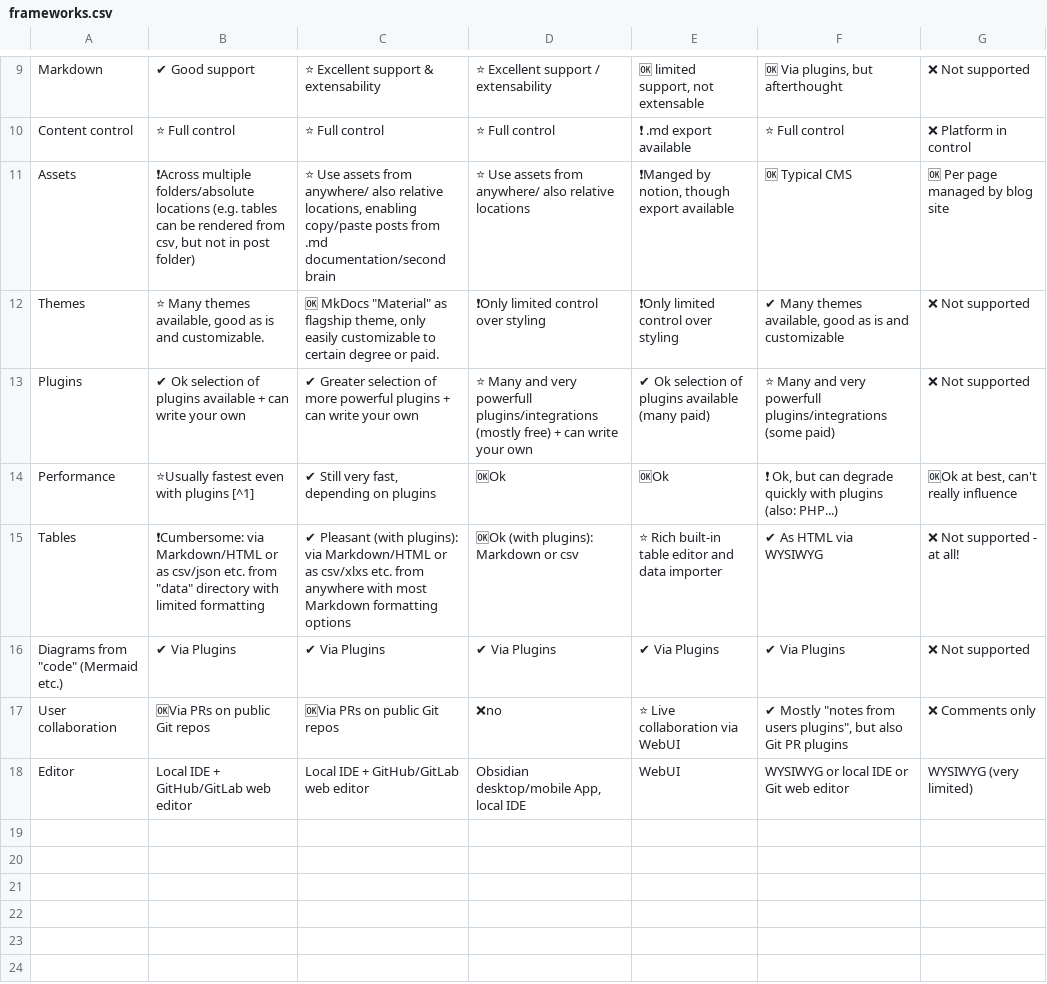
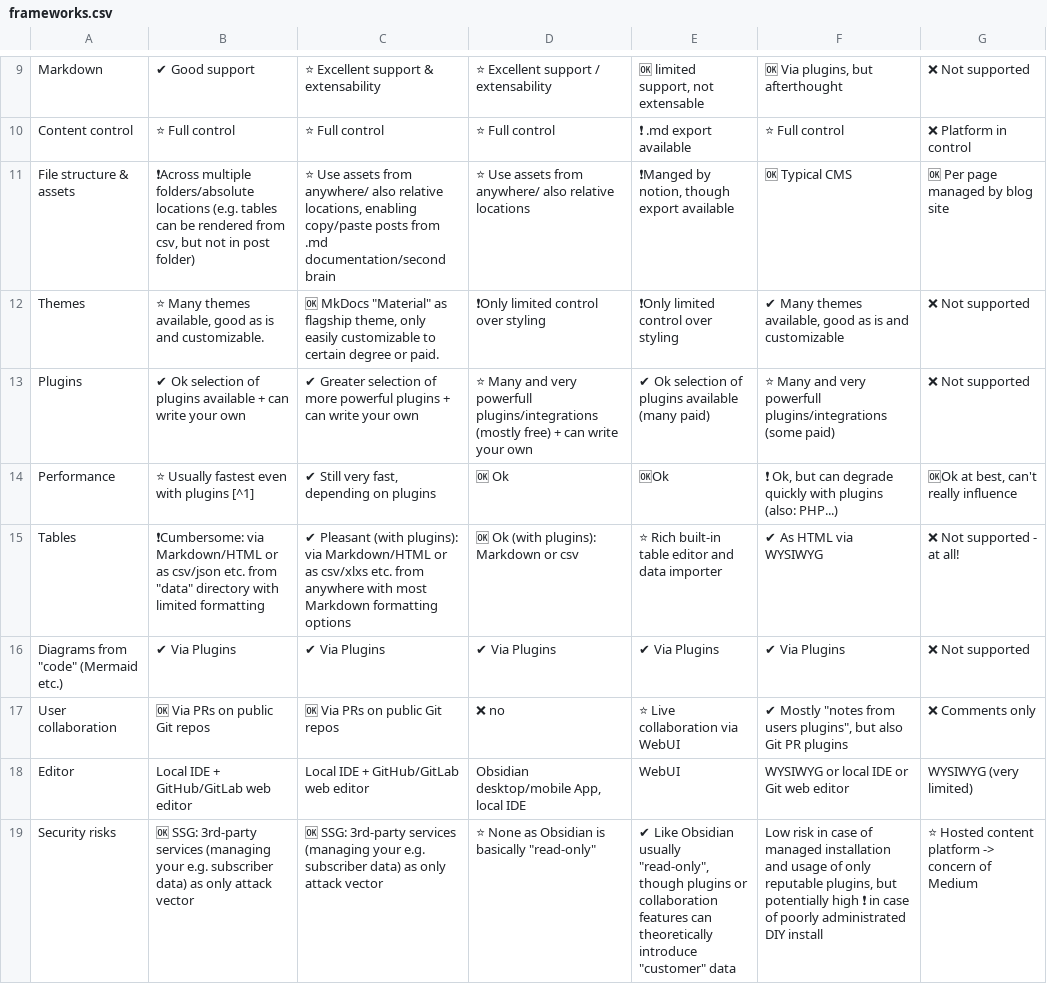
Before and after one commit to phil-m-kopp/phil-m-kopp.github.io, a CSV file: docs/articles/posts/tech/how-To-website-blog-personal-brand/frameworks.csv, drawn as a sheet; only a part is shown, gaps mark what is left out; the diff covers the shown part only; the diff names each change by its address in the sheet, - before the commit and + after, or states it on an @@ line.

Commit message:
Personal brand article table

```diff
--- a/docs/articles/posts/tech/how-To-website-blog-personal-brand/frameworks.csv
+++ b/docs/articles/posts/tech/how-To-website-blog-personal-brand/frameworks.csv
-A11: Assets
+A11: File structure & assets
-B14: ⭐Usually fastest even with plugins [^1]
+B14: ⭐ Usually fastest even with plugins [^1]
-D14: 🆗Ok
+D14: 🆗 Ok
-D15: 🆗Ok (with plugins): Markdown or csv
+D15: 🆗 Ok (with plugins): Markdown or csv
-B17: 🆗Via PRs on public Git repos
+B17: 🆗 Via PRs on public Git repos
-C17: 🆗Via PRs on public Git repos
+C17: 🆗 Via PRs on public Git repos
-D17: ❌no
+D17: ❌ no
+row 19: Security risks | 🆗 SSG: 3rd-party services (managing your e.g. subscriber data) as only attack vector | 🆗 SSG: 3rd-party services (managing your e.g. subscriber data) as only attack vector | ⭐ None as Obsidian is basically "read-only" | ✔ Like Obsidian usually "read-only", though plugins or collaboration features can theoretically introduce "customer" data | Low risk in case of managed installation and usage of only reputable plugins, but potentially high ❗ in case of poorly administrated DIY install | ⭐ Hosted content platform -> concern of Medium
```
Also changed, not shown: 8 added rows elsewhere in this file, 3 other files.
